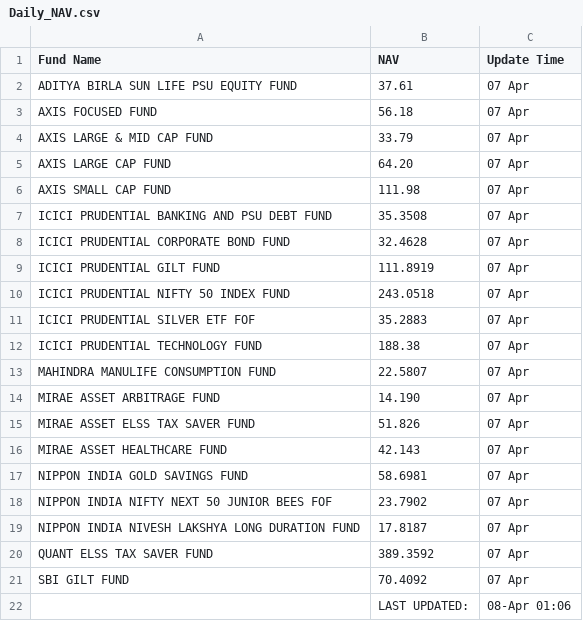
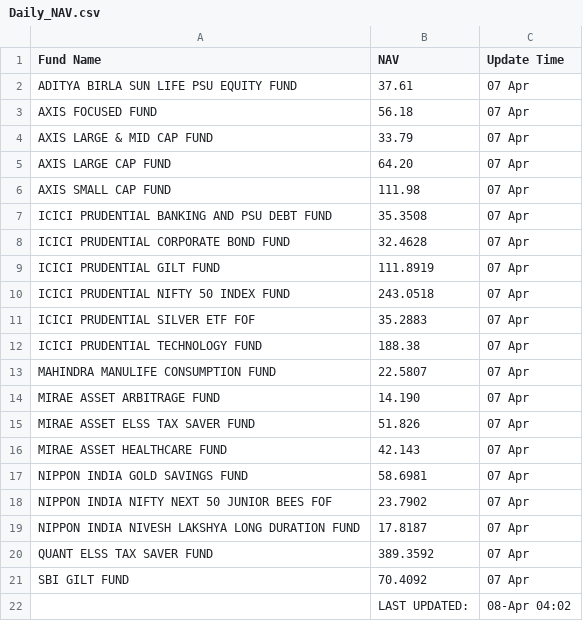
Before and after one commit to saikat-pundit/Index-NAVs, a CSV file: Data/Daily_NAV.csv, drawn as a sheet.

```diff
--- a/Data/Daily_NAV.csv
+++ b/Data/Daily_NAV.csv
@@ -21,2 +21,2 @@ QUANT ELSS TAX SAVER FUND,389.3592,07 Apr
 SBI GILT FUND,70.4092,07 Apr
-,LAST UPDATED:,08-Apr 01:06
+,LAST UPDATED:,08-Apr 04:02
```
